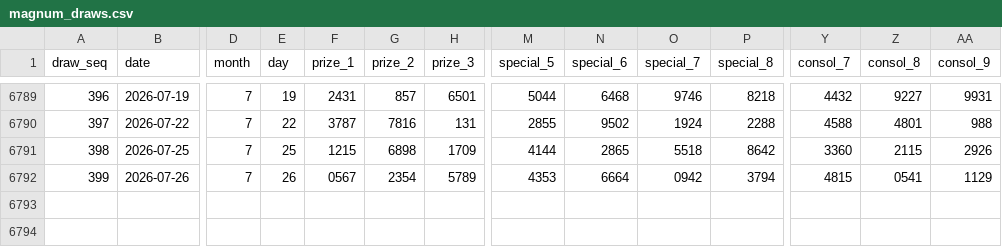
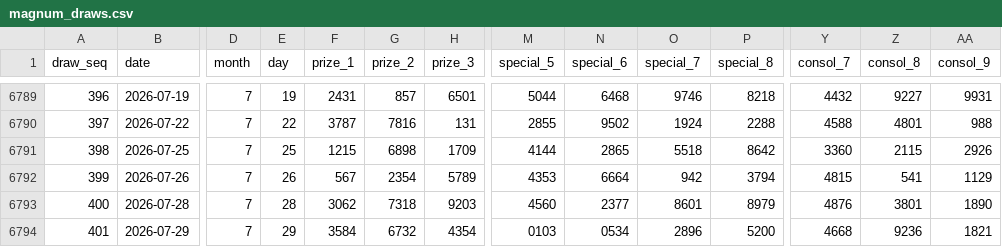
Before and after one commit to deadboy18/malaysia-4d, a CSV file: data/magnum_draws.csv, drawn as a sheet; only a part is shown, gaps mark what is left out; rows hold the shown columns only; the diff names each change by its address in the sheet, - before the commit and + after, or states it on an @@ line.

```diff
--- a/data/magnum_draws.csv
+++ b/data/magnum_draws.csv
-F6792 (prize_1): 0567
+F6792 (prize_1): 567
-O6792 (special_7): 0942
+O6792 (special_7): 942
-Z6792 (consol_8): 0541
+Z6792 (consol_8): 541
+row 6793: 400 | 2026-07-28 | 7 | 28 | 3062 | 7318 | 9203 | 4560 | 2377 | 8601 | 8979 | 4876 | 3801 | 1890
+row 6794: 401 | 2026-07-29 | 7 | 29 | 3584 | 6732 | 4354 | 0103 | 0534 | 2896 | 5200 | 4668 | 9236 | 1821
```
Also changed, not shown: data/damacai_draws.csv, data/sportstoto_draws.csv, 4 other files.
